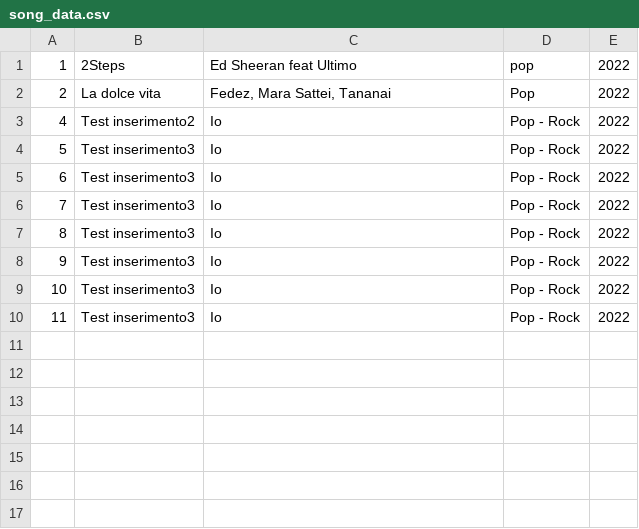
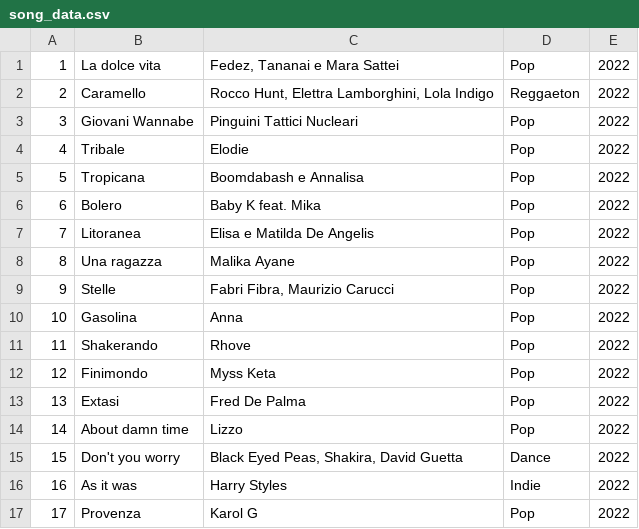
Before and after one commit to edoballa/EmotionalSongsProject, a CSV file: emotionalsongs/data/song_data.csv, drawn as a sheet.

```diff
--- a/emotionalsongs/data/song_data.csv
+++ b/emotionalsongs/data/song_data.csv
@@ -1,10 +1,17 @@
-1;2Steps;Ed Sheeran feat Ultimo; pop; 2022
-2;La dolce vita; Fedez, Mara Sattei, Tananai; Pop; 2022
-4;Test inserimento2;Io;Pop - Rock;2022
-5;Test inserimento3;Io;Pop - Rock;2022
-6;Test inserimento3;Io;Pop - Rock;2022
-7;Test inserimento3;Io;Pop - Rock;2022
-8;Test inserimento3;Io;Pop - Rock;2022
-9;Test inserimento3;Io;Pop - Rock;2022
-10;Test inserimento3;Io;Pop - Rock;2022
-11;Test inserimento3;Io;Pop - Rock;2022
+1;La dolce vita;Fedez, Tananai e Mara Sattei;Pop;2022
+2;Caramello;Rocco Hunt, Elettra Lamborghini, Lola Indigo;Reggaeton;2022
+3;Giovani Wannabe;Pinguini Tattici Nucleari;Pop;2022
+4;Tribale;Elodie;Pop;2022
+5;Tropicana;Boomdabash e Annalisa;Pop;2022
+6;Bolero;Baby K feat. Mika;Pop;2022
+7;Litoranea;Elisa e Matilda De Angelis;Pop;2022
+8;Una ragazza;Malika Ayane;Pop;2022
+9;Stelle;Fabri Fibra, Maurizio Carucci;Pop;2022
+10;Gasolina;Anna;Pop;2022
+11;Shakerando;Rhove;Pop;2022
+12;Finimondo;Myss Keta;Pop;2022
+13;Extasi;Fred De Palma;Pop;2022
+14;About damn time;Lizzo;Pop;2022
+15;Don't you worry;Black Eyed Peas, Shakira, David Guetta;Dance;2022
+16;As it was;Harry Styles;Indie;2022
+17;Provenza;Karol G;Pop;2022
```
Also changed, not shown: 5 other files.
